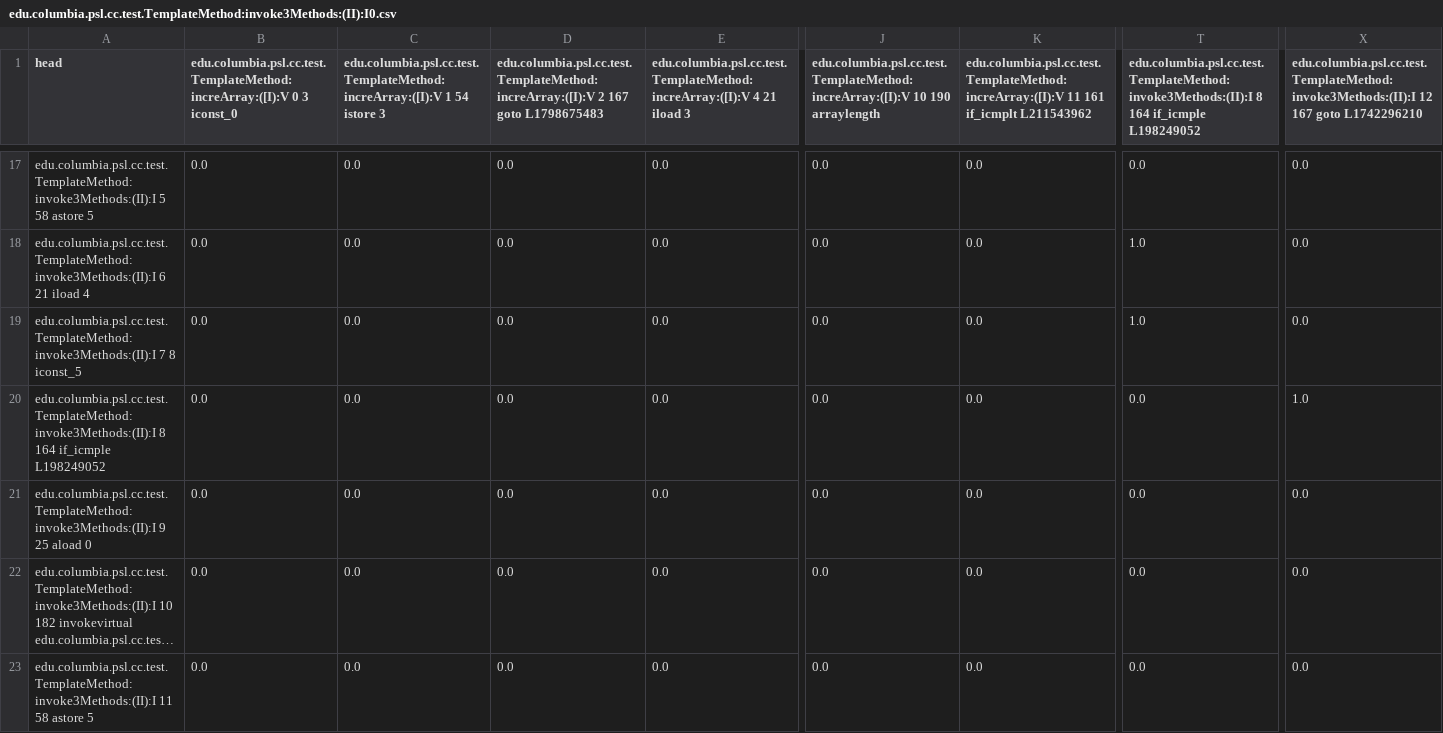
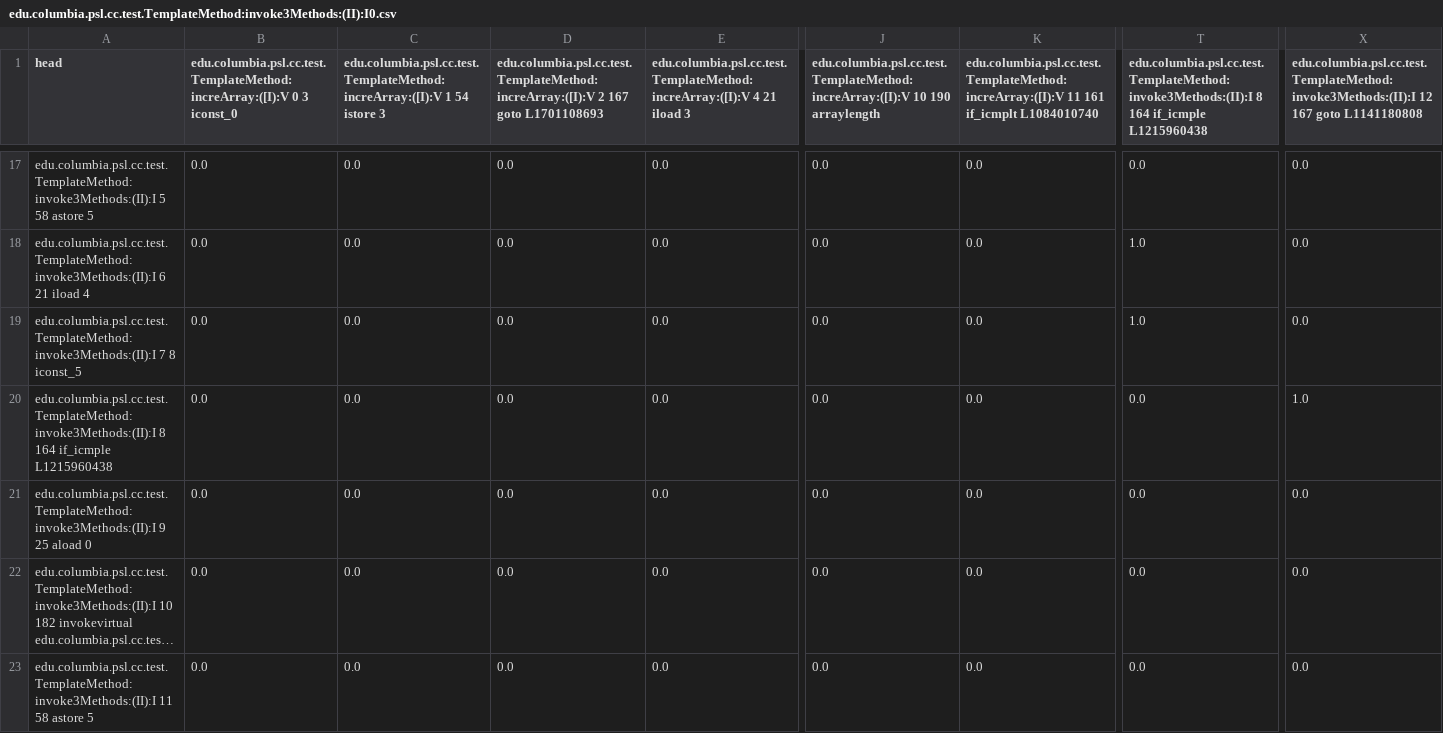
Before and after one commit to Programming-Systems-Lab/dyclink, a CSV file: MIB/cost_tables/edu.columbia.psl.cc.test.TemplateMethod:invoke3Methods:(II):I0.csv, drawn as a sheet; only a part is shown, gaps mark what is left out; long unchanged cells end in …; the diff covers the shown part only; the diff names each change by its address in the sheet, - before the commit and + after, or states it on an @@ line.

```diff
--- a/MIB/cost_tables/edu.columbia.psl.cc.test.TemplateMethod:invoke3Methods:(II):I0.csv
+++ b/MIB/cost_tables/edu.columbia.psl.cc.test.TemplateMethod:invoke3Methods:(II):I0.csv
-D1: …167 goto L1798675483
+D1: …167 goto L1701108693
-K1: …161 if_icmplt L211543962
+K1: …161 if_icmplt L1084010740
-T1: …164 if_icmple L198249052
+T1: …164 if_icmple L1215960438
-X1: …167 goto L1742296210
+X1: …167 goto L1141180808
-A20 (head): …164 if_icmple L198249052
+A20 (head): …164 if_icmple L1215960438
```
Also changed, not shown: 3 edited cells elsewhere in this file, MIB/cost_tables/edu.columbia.psl.cc.test.TemplateMethod:invoke3Methods:(II):I.csv, MIB/cost_tables/edu.columbia.psl.cc.test.TemplateMethod:invoke3Methods:(II):I1.csv, 27 other files.
